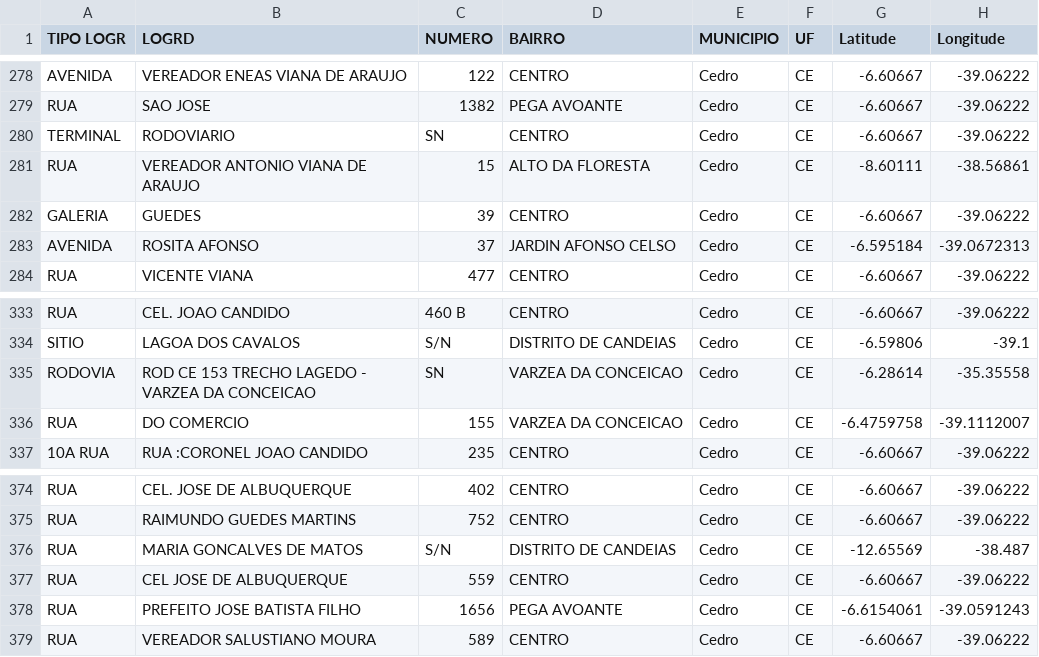
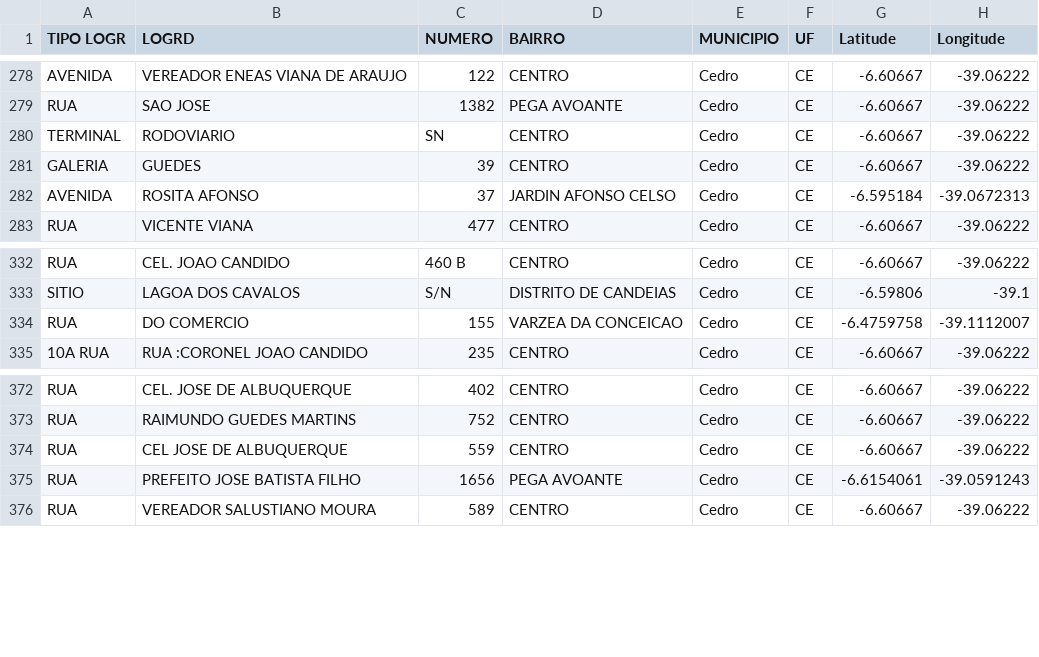
Before and after one commit to gessicaPereira/TCC-G, a CSV file: estabGeolocalizado.csv, drawn as a sheet; only a part is shown, gaps mark what is left out.

Commit message:
add base estab nome

```diff
--- a/estabGeolocalizado.csv
+++ b/estabGeolocalizado.csv
@@ -280,3 +280,2 @@ RUA,SAO JOSE,1382,PEGA AVOANTE,Cedro,CE,-6.60667,-39.06222
 TERMINAL,RODOVIARIO,SN,CENTRO,Cedro,CE,-6.60667,-39.06222
-RUA,VEREADOR ANTONIO VIANA DE ARAUJO,15,ALTO DA FLORESTA,Cedro,CE,-8.60111,-38.56861
 GALERIA,GUEDES,39,CENTRO,Cedro,CE,-6.60667,-39.06222
@@ -334,3 +333,2 @@ RUA,CEL. JOAO CANDIDO,460 B,CENTRO,Cedro,CE,-6.60667,-39.06222
 SITIO,LAGOA DOS CAVALOS,S/N,DISTRITO DE CANDEIAS,Cedro,CE,-6.59806,-39.1
-RODOVIA,ROD CE 153 TRECHO LAGEDO - VARZEA DA CONCEICAO,SN,VARZEA DA CONCEICAO,Cedro,CE,-6.28614,-35.35558
 RUA,DO COMERCIO,155,VARZEA DA CONCEICAO,Cedro,CE,-6.4759758,-39.1112007
@@ -375,3 +373,2 @@ RUA,CEL. JOSE DE ALBUQUERQUE,402,CENTRO,Cedro,CE,-6.60667,-39.06222
 RUA,RAIMUNDO GUEDES MARTINS,752,CENTRO,Cedro,CE,-6.60667,-39.06222
-RUA,MARIA GONCALVES DE MATOS,S/N,DISTRITO DE CANDEIAS,Cedro,CE,-12.65569,-38.487
 RUA,CEL JOSE DE ALBUQUERQUE,559,CENTRO,Cedro,CE,-6.60667,-39.06222
```
Also changed, not shown: 2 other files.
